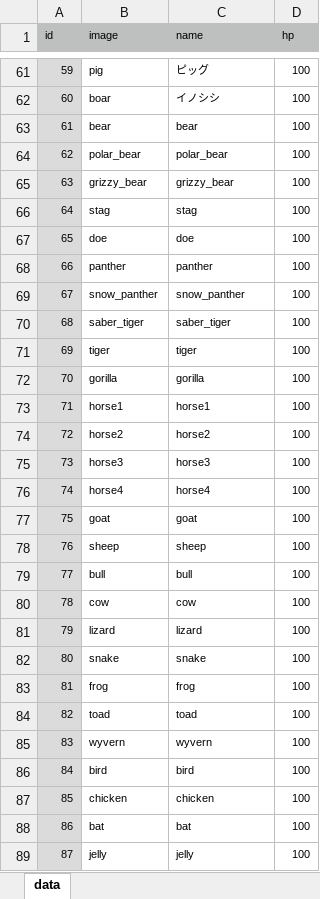
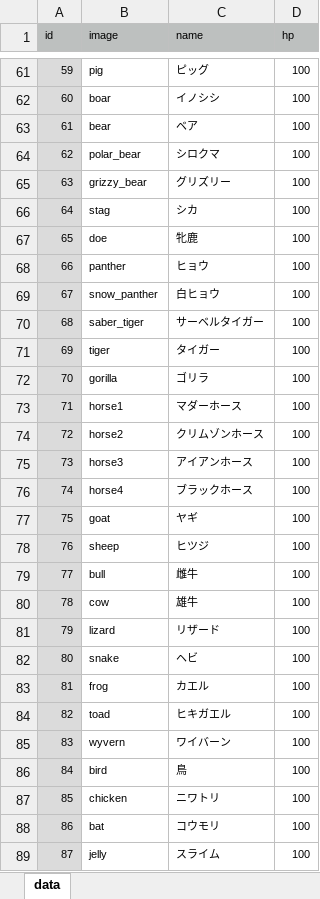
Before and after one commit to syun77/FlixelRL, an Excel workbook: docs/enemy.xlsx, sheet data, drawn as a sheet; only a part is shown, gaps mark what is left out; values as stored, in another font and other column widths than the file's, no borders; the diff covers the shown part only; the diff names each change by its address in the sheet, - before the commit and + after, or states it on an @@ line.

```diff
--- a/docs/enemy.xlsx (sheet data)
+++ b/docs/enemy.xlsx (sheet data)
-C63 (name): bear
+C63 (name): ベア
-C64 (name): polar_bear
+C64 (name): シロクマ
-C65 (name): grizzy_bear
+C65 (name): グリズリー
-C66 (name): stag
+C66 (name): シカ
-C67 (name): doe
+C67 (name): 牝鹿
-C68 (name): panther
+C68 (name): ヒョウ
-C69 (name): snow_panther
+C69 (name): 白ヒョウ
-C70 (name): saber_tiger
+C70 (name): サーベルタイガー
-C71 (name): tiger
+C71 (name): タイガー
-C72 (name): gorilla
+C72 (name): ゴリラ
-C73 (name): horse1
+C73 (name): マダーホース
-C74 (name): horse2
+C74 (name): クリムゾンホース
-C75 (name): horse3
+C75 (name): アイアンホース
-C76 (name): horse4
+C76 (name): ブラックホース
-C77 (name): goat
+C77 (name): ヤギ
-C78 (name): sheep
+C78 (name): ヒツジ
-C79 (name): bull
+C79 (name): 雌牛
-C80 (name): cow
+C80 (name): 雄牛
-C81 (name): lizard
+C81 (name): リザード
-C82 (name): snake
+C82 (name): ヘビ
-C83 (name): frog
+C83 (name): カエル
-C84 (name): toad
+C84 (name): ヒキガエル
-C85 (name): wyvern
+C85 (name): ワイバーン
-C86 (name): bird
+C86 (name): 鳥
-C87 (name): chicken
+C87 (name): ニワトリ
-C88 (name): bat
+C88 (name): コウモリ
-C89 (name): jelly
+C89 (name): スライム
```
Also changed, not shown: 66 edited cells elsewhere in this sheet, 9 other files.
